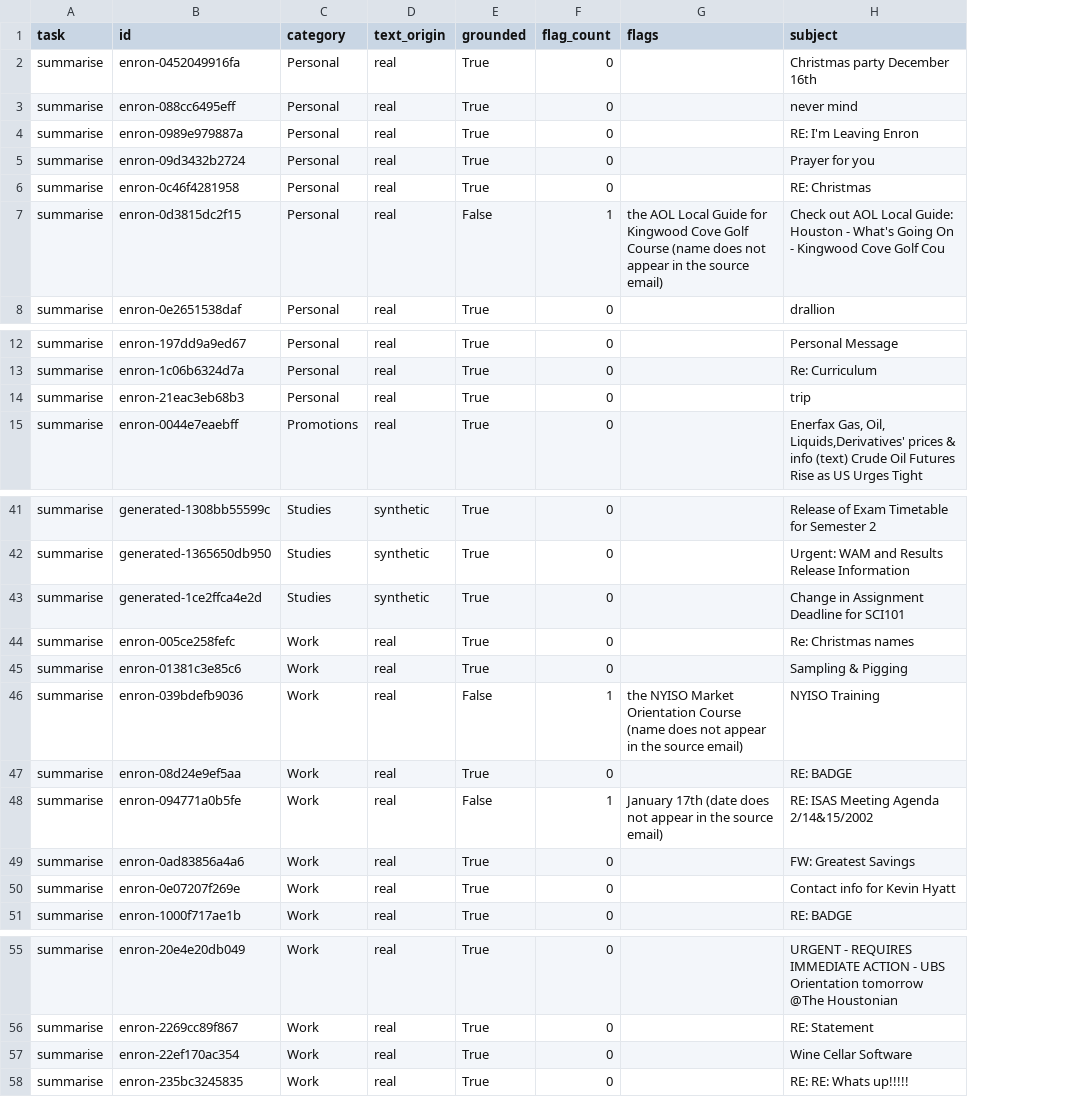
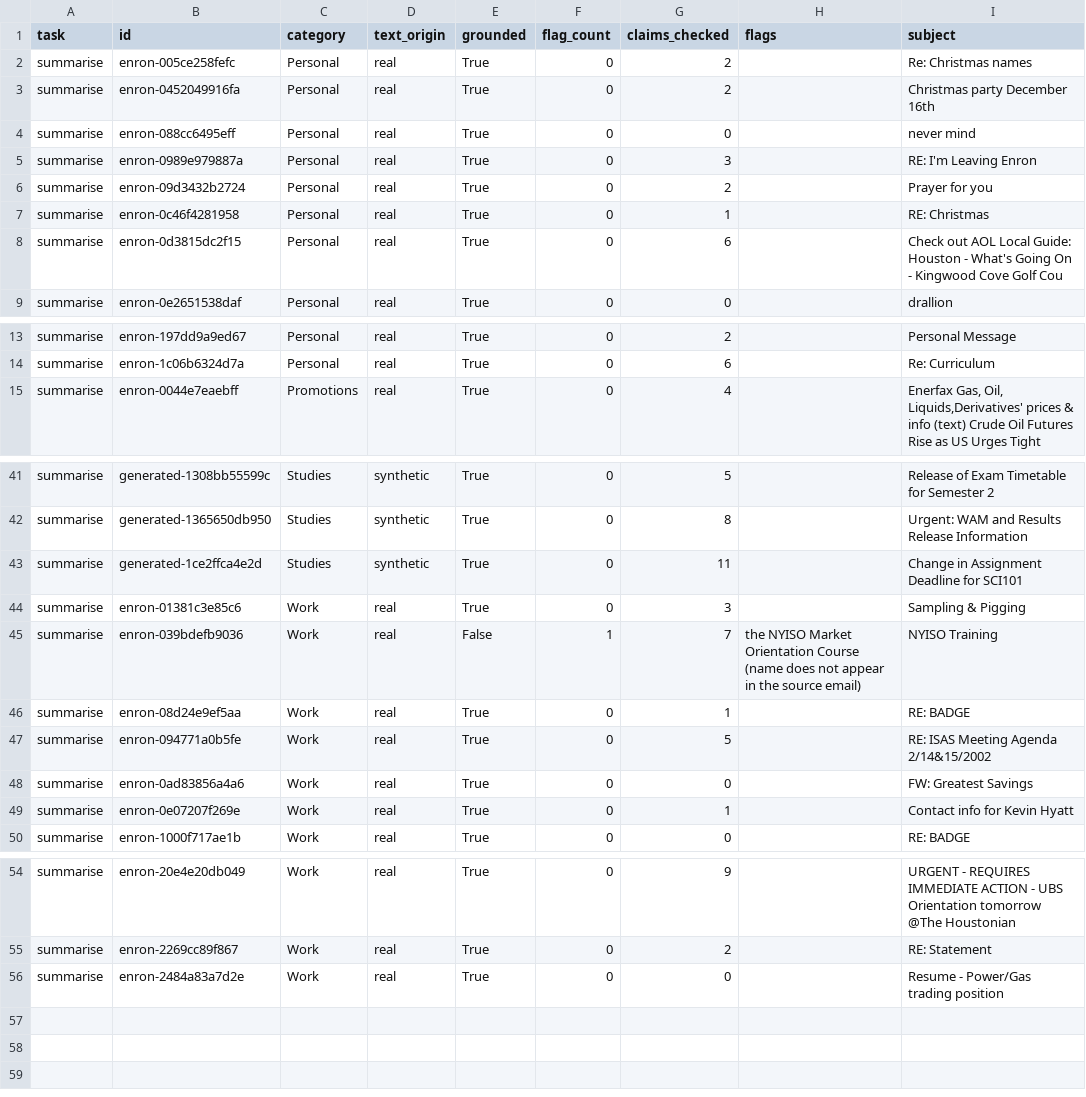
Before and after one commit to Whatdad0gdoin/IntelligentEmailAssistant, a CSV file: eval/data/grounding_summarise.csv, drawn as a sheet; only a part is shown, gaps mark what is left out; removed rows and columns are numbered as before the commit, all else as after; the diff names each change by its address in the sheet, - before the commit and + after, or states it on an @@ line.

Commit message:
docs(eval): refresh DR-02 notebook, re-run FR-01/FR-03, measured login stats
- notebook.ipynb now reads run 13 on the 400-email set and reconciles
  with every saved run; §9 compares one email per call against 20 per
  call on the holdout; Review reasons, claims checked and the run-to-run
  check are read from saved files
- FR-01/FR-03 re-run (run C): 96.4% (53/55) and 97.4% (37/38); the
  grounding CSVs now carry claims_checked
- Login hero shows measured figures (89.8%, 2.0 s) instead of 120+/28%
- Remove em dashes from docs, notebook and UI copy; FIXES test counts
  updated to 771 / 299; holdout p-value rounding corrected

```diff
--- a/eval/data/grounding_summarise.csv
+++ b/eval/data/grounding_summarise.csv
+column G (claims_checked), rows 3-9: 2 | 0 | 3 | 2 | 1 | 6 | 0; rows 13-15: 2 | 6 | 4; rows 41-50: 5 | 8 | 11 | 3 | 7 | 1 | 5 | 0 | 1 | 0; rows 54-56: 9 | 2 | 0
+row 2: summarise | enron-005ce258fefc | Personal | real | True | 0 | 2 |  | Re: Christmas names
-E8 (grounded): False
+E8 (grounded): True
-F8 (flag_count): 1
+F8 (flag_count): 0
-H8 (flags): the AOL Local Guide for Kingwood Cove Golf Course (name does not appear in the source email)
+H8 (flags): (empty)
-row 14: summarise | enron-21eac3eb68b3 | Personal | real | True | 0 |  | trip
-row 44: summarise | enron-005ce258fefc | Work | real | True | 0 |  | Re: Christmas names
-E47 (grounded): False
+E47 (grounded): True
-F47 (flag_count): 1
+F47 (flag_count): 0
-H47 (flags): January 17th (date does not appear in the source email)
+H47 (flags): (empty)
-B56 (id): enron-22ef170ac354
+B56 (id): enron-2484a83a7d2e
-I56 (subject): Wine Cellar Software
+I56 (subject): Resume - Power/Gas trading position
-row 58: summarise | enron-235bc3245835 | Work | real | True | 0 |  | RE: RE: Whats up!!!!!
```
Also changed, not shown: eval/data/grounding_draft.csv, 10 other files.
